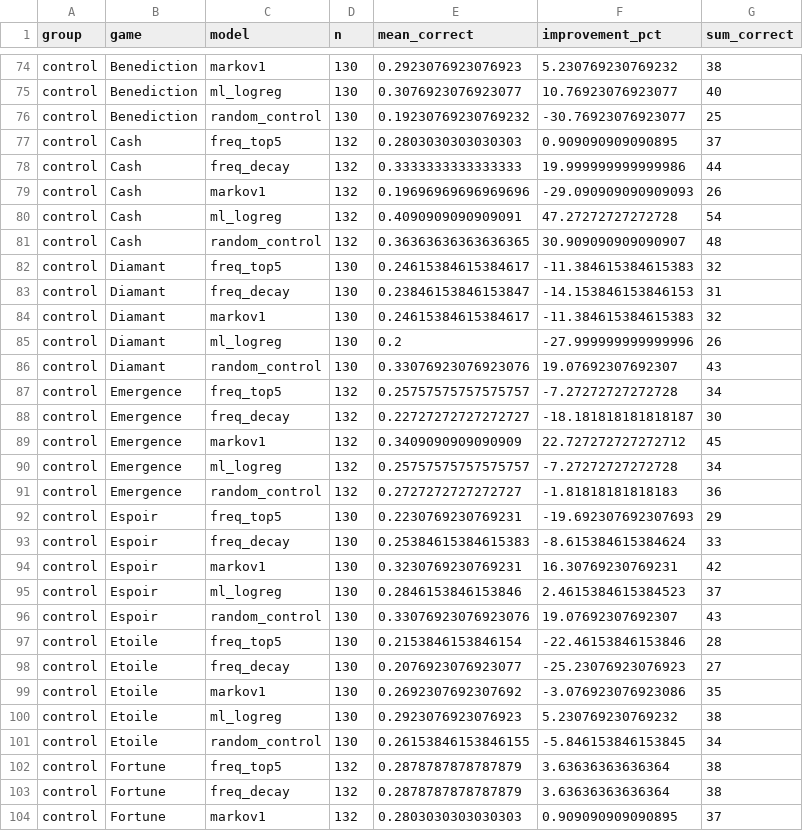
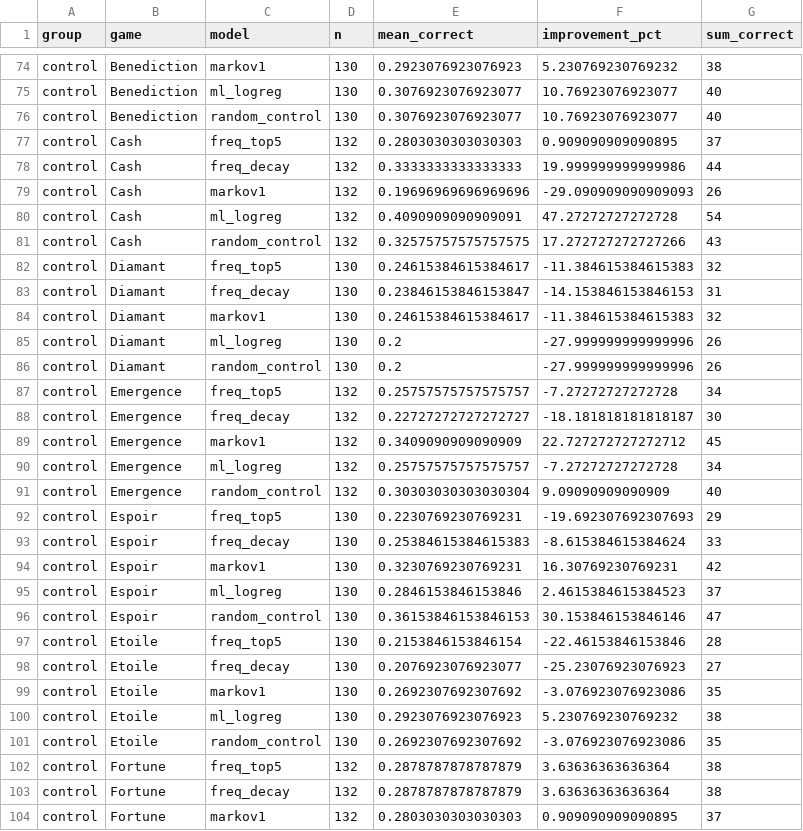
Before and after one commit to Anasseyahnn/Lonaci, a CSV file: backend/analysis/model_challenge/model_comparison_per_game.csv, drawn as a sheet; only a part is shown, gaps mark what is left out; the diff covers the shown part only.

```diff
--- a/backend/analysis/model_challenge/model_comparison_per_game.csv
+++ b/backend/analysis/model_challenge/model_comparison_per_game.csv
@@ -75,3 +75,3 @@ control,Benediction,markov1,130,0.2923076923076923,5.230769230769232,38
 control,Benediction,ml_logreg,130,0.3076923076923077,10.76923076923077,40
-control,Benediction,random_control,130,0.19230769230769232,-30.76923076923077,25
+control,Benediction,random_control,130,0.3076923076923077,10.76923076923077,40
 control,Cash,freq_top5,132,0.2803030303030303,0.909090909090895,37
@@ -80,3 +80,3 @@ control,Cash,markov1,132,0.19696969696969696,-29.090909090909093,26
 control,Cash,ml_logreg,132,0.4090909090909091,47.27272727272728,54
-control,Cash,random_control,132,0.36363636363636365,30.909090909090907,48
+control,Cash,random_control,132,0.32575757575757575,17.272727272727266,43
 control,Diamant,freq_top5,130,0.24615384615384617,-11.384615384615383,32
@@ -85,3 +85,3 @@ control,Diamant,markov1,130,0.24615384615384617,-11.384615384615383,32
 control,Diamant,ml_logreg,130,0.2,-27.999999999999996,26
-control,Diamant,random_control,130,0.33076923076923076,19.07692307692307,43
+control,Diamant,random_control,130,0.2,-27.999999999999996,26
 control,Emergence,freq_top5,132,0.25757575757575757,-7.27272727272728,34
@@ -90,3 +90,3 @@ control,Emergence,markov1,132,0.3409090909090909,22.727272727272712,45
 control,Emergence,ml_logreg,132,0.25757575757575757,-7.27272727272728,34
-control,Emergence,random_control,132,0.2727272727272727,-1.81818181818183,36
+control,Emergence,random_control,132,0.30303030303030304,9.09090909090909,40
 control,Espoir,freq_top5,130,0.2230769230769231,-19.692307692307693,29
@@ -95,3 +95,3 @@ control,Espoir,markov1,130,0.3230769230769231,16.30769230769231,42
 control,Espoir,ml_logreg,130,0.2846153846153846,2.4615384615384523,37
-control,Espoir,random_control,130,0.33076923076923076,19.07692307692307,43
+control,Espoir,random_control,130,0.36153846153846153,30.153846153846146,47
 control,Etoile,freq_top5,130,0.2153846153846154,-22.46153846153846,28
@@ -100,3 +100,3 @@ control,Etoile,markov1,130,0.2692307692307692,-3.076923076923086,35
 control,Etoile,ml_logreg,130,0.2923076923076923,5.230769230769232,38
-control,Etoile,random_control,130,0.26153846153846155,-5.846153846153845,34
+control,Etoile,random_control,130,0.2692307692307692,-3.076923076923086,35
 control,Fortune,freq_top5,132,0.2878787878787879,3.63636363636364,38
```
Also changed, not shown: 115 edited cells elsewhere in this file, backend/analysis/model_challenge/model_comparison_summary.csv, 1 other file.
